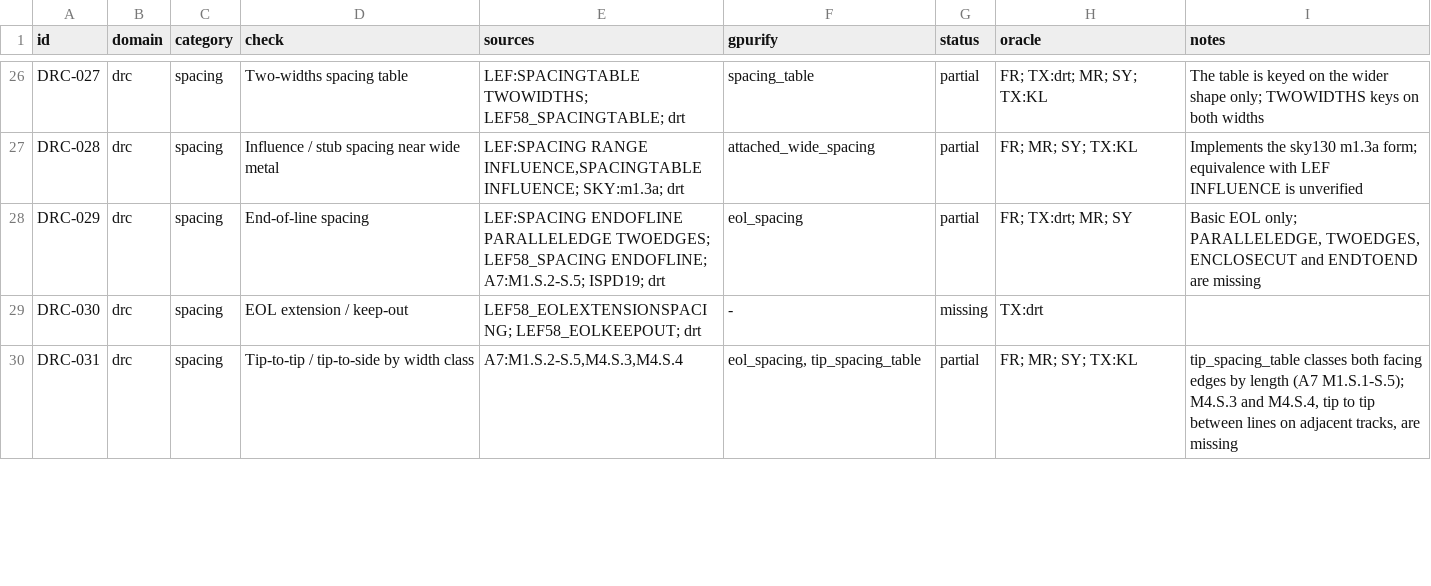
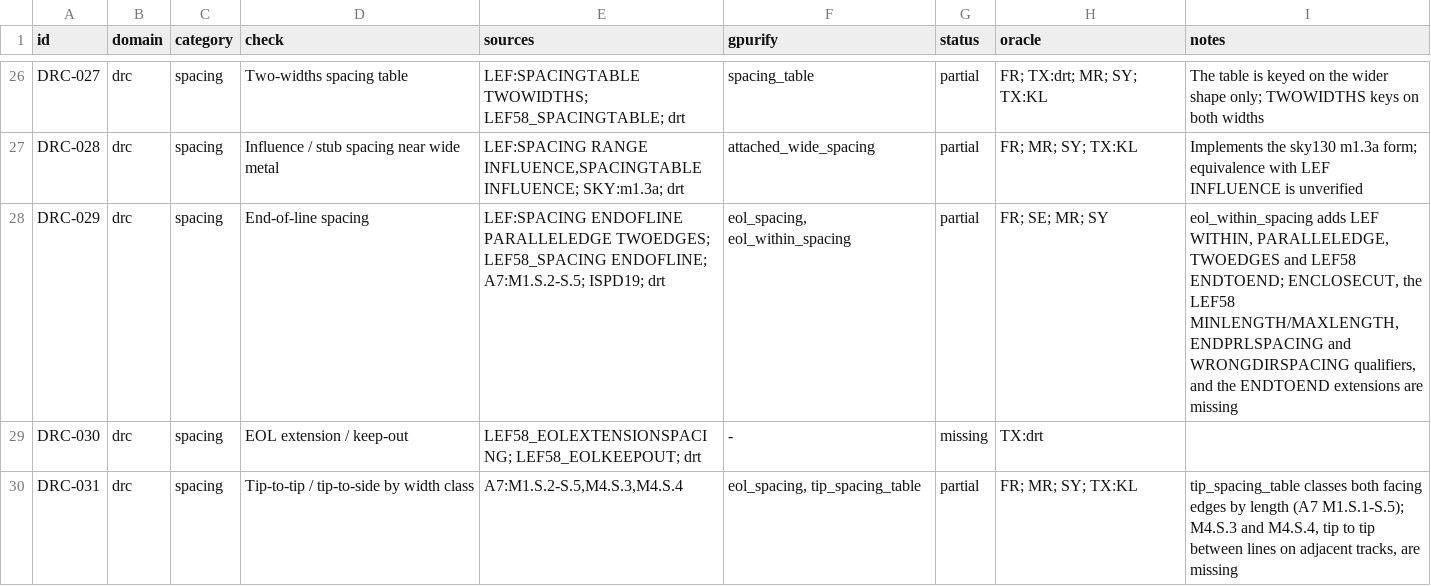
Before and after one commit to UW-ASIC/GPurify, a TSV file: docs/check-catalog.tsv, drawn as a sheet; only a part is shown, gaps mark what is left out.

Commit message:
drc: an end of line is held to LEF's keep-out with its qualifiers (H)
DRC-029 was partial: eol_spacing has no sideways WITHIN reach, no
PARALLELEDGE or TWOEDGES trigger, and no end-to-end space. LEF/DEF 5.8
defines SPACING eolSpace ENDOFLINE eolWidth WITHIN eolWithin
[PARALLELEDGE parSpace WITHIN parWithin [TWOEDGES]] (Figures 1-17 to
1-19, Example 1-18); LEF58_SPACING ENDOFLINE adds ENDTOEND. OpenROAD
TritonRoute implements them in FlexGC_eol.cpp.

New kind eol_within_spacing, deck eol_space(L; eol_width, within,
parallel: none | (space, within, two_edges), end_to_end: len | none)
>= len, a second row of eol_space picked by its extra parameters. An
end of line is a merged edge under eol_width with both corners convex
(TritonRoute's isEolEdge). Its keep-out is the end widened by within
on each side (open, "less than eolWithin") reaching the limit straight
out (open); a facing edge of another figure in it fails by its depth,
held to end_to_end when it is an end of line too. With parallel, an
end applies only when an edge faces the line's side less than space
away, overlapping the stretch from parWithin behind the end to within
past it; both sides with two_edges. One finding per pair of figures.
KLayout cannot state the keep-out, the trigger or the end-to-end swap:
the mirror is NONE, with its reason.

Tests and oracles:
- tests/drc_kinds.rs: LEF Example 1-18, Figure 1-23 a to d, with the
  manual's own values (SE).
- tests/exhaustive (DRC-029): depth, sideways reach, parallel space and
  parallel reach each swept one step either side, an edge with a
  concave corner, an end facing its own figure, one side and both
  sides under TWOEDGES, end to end swept and end to side; all eight
  symmetries at two offsets (SY, MR). Breaks if within is read
  inclusive, if a notch floor counts as an end, if the trigger looks
  at the wrong corner or side, or if TWOEDGES is read as either.
- crates/check/tests/drc/facing_rules.rs: the same boundaries with
  limits, markers and examined.

Catalog DRC-029 names eol_within_spacing and adds SE; TX:drt is dropped
from its oracle column, as no test runs TritonRoute.

```diff
--- a/docs/check-catalog.tsv
+++ b/docs/check-catalog.tsv
@@ -27,3 +27,3 @@ DRC-027	drc	spacing	Two-widths spacing table	LEF:SPACINGTABLE TWOWIDTHS; LEF58_S
 DRC-028	drc	spacing	Influence / stub spacing near wide metal	LEF:SPACING RANGE INFLUENCE,SPACINGTABLE INFLUENCE; SKY:m1.3a; drt	attached_wide_spacing	partial	FR; MR; SY; TX:KL	Implements the sky130 m1.3a form; equivalence with LEF INFLUENCE is unverified
-DRC-029	drc	spacing	End-of-line spacing	LEF:SPACING ENDOFLINE PARALLELEDGE TWOEDGES; LEF58_SPACING ENDOFLINE; A7:M1.S.2-S.5; ISPD19; drt	eol_spacing	partial	FR; TX:drt; MR; SY	Basic EOL only; PARALLELEDGE, TWOEDGES, ENCLOSECUT and ENDTOEND are missing
+DRC-029	drc	spacing	End-of-line spacing	LEF:SPACING ENDOFLINE PARALLELEDGE TWOEDGES; LEF58_SPACING ENDOFLINE; A7:M1.S.2-S.5; ISPD19; drt	eol_spacing, eol_within_spacing	partial	FR; SE; MR; SY	eol_within_spacing adds LEF WITHIN, PARALLELEDGE, TWOEDGES and LEF58 ENDTOEND; ENCLOSECUT, the LEF58 MINLENGTH/MAXLENGTH, ENDPRLSPACING and WRONGDIRSPACING qualifiers, and the ENDTOEND extensions are missing
 DRC-030	drc	spacing	EOL extension / keep-out	LEF58_EOLEXTENSIONSPACING; LEF58_EOLKEEPOUT; drt	-	missing	TX:drt	
```
Also changed, not shown: 10 other files.
